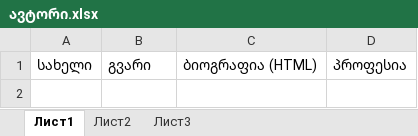
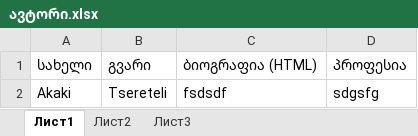
Before and after one commit to AnanoAspanidze/artarea-back-end, an Excel workbook: exel/ავტორი.xlsx, sheet Лист1, drawn as a sheet; values as stored, in another font and other column widths than the file's, no borders; the diff names each change by its address in the sheet, - before the commit and + after, or states it on an @@ line.

```diff
--- a/exel/ავტორი.xlsx (sheet Лист1)
+++ b/exel/ავტორი.xlsx (sheet Лист1)
+row 2: Akaki | Tsereteli | fsdsdf | sdgsfg
```
Also changed, not shown: 34 other files.
